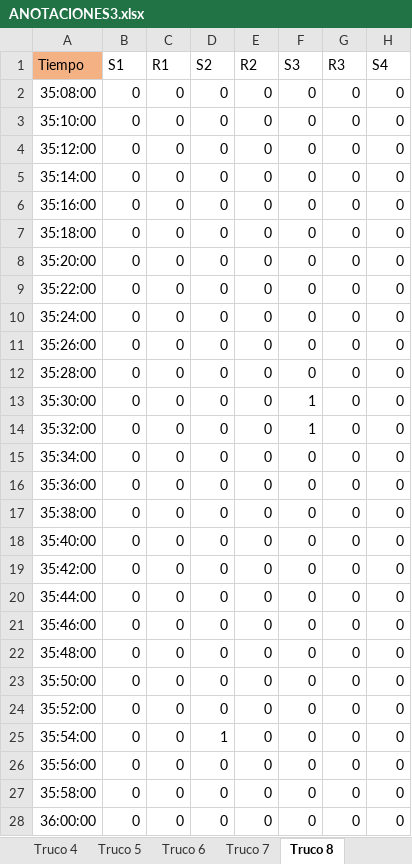
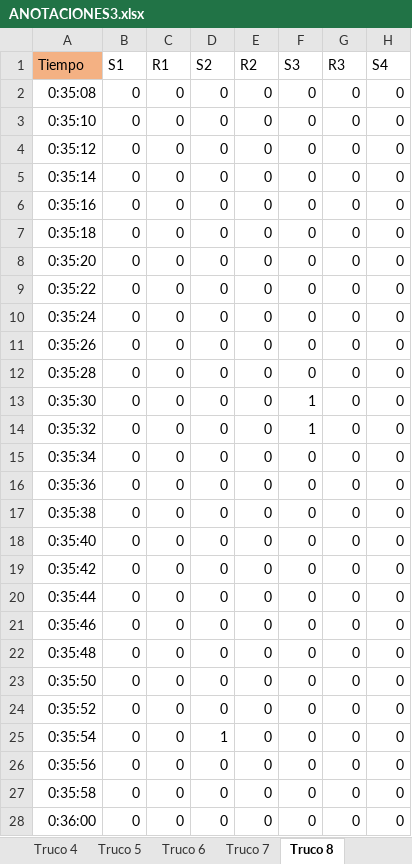
Before and after one commit to davidbestue/laugh_clap, an Excel workbook: ANOTACIONES3.xlsx, sheet Truco 8, drawn as a sheet; only a part is shown; values as stored, in another font and other column widths than the file's, no borders; the diff covers the shown part only; the diff names each change by its address in the sheet, - before the commit and + after, or states it on an @@ line.

```diff
--- a/ANOTACIONES3.xlsx (sheet Truco 8)
+++ b/ANOTACIONES3.xlsx (sheet Truco 8)
-A2 (Tiempo): 35:08:00
+A2 (Tiempo): 0:35:08
-A3 (Tiempo): 35:10:00
+A3 (Tiempo): 0:35:10
-A4 (Tiempo): 35:12:00
+A4 (Tiempo): 0:35:12
-A5 (Tiempo): 35:14:00
+A5 (Tiempo): 0:35:14
-A6 (Tiempo): 35:16:00
+A6 (Tiempo): 0:35:16
-A7 (Tiempo): 35:18:00
+A7 (Tiempo): 0:35:18
-A8 (Tiempo): 35:20:00
+A8 (Tiempo): 0:35:20
-A9 (Tiempo): 35:22:00
+A9 (Tiempo): 0:35:22
-A10 (Tiempo): 35:24:00
+A10 (Tiempo): 0:35:24
-A11 (Tiempo): 35:26:00
+A11 (Tiempo): 0:35:26
-A12 (Tiempo): 35:28:00
+A12 (Tiempo): 0:35:28
-A13 (Tiempo): 35:30:00
+A13 (Tiempo): 0:35:30
-A14 (Tiempo): 35:32:00
+A14 (Tiempo): 0:35:32
-A15 (Tiempo): 35:34:00
+A15 (Tiempo): 0:35:34
-A16 (Tiempo): 35:36:00
+A16 (Tiempo): 0:35:36
-A17 (Tiempo): 35:38:00
+A17 (Tiempo): 0:35:38
-A18 (Tiempo): 35:40:00
+A18 (Tiempo): 0:35:40
-A19 (Tiempo): 35:42:00
+A19 (Tiempo): 0:35:42
-A20 (Tiempo): 35:44:00
+A20 (Tiempo): 0:35:44
-A21 (Tiempo): 35:46:00
+A21 (Tiempo): 0:35:46
-A22 (Tiempo): 35:48:00
+A22 (Tiempo): 0:35:48
-A23 (Tiempo): 35:50:00
+A23 (Tiempo): 0:35:50
-A24 (Tiempo): 35:52:00
+A24 (Tiempo): 0:35:52
-A25 (Tiempo): 35:54:00
+A25 (Tiempo): 0:35:54
-A26 (Tiempo): 35:56:00
+A26 (Tiempo): 0:35:56
-A27 (Tiempo): 35:58:00
+A27 (Tiempo): 0:35:58
-A28 (Tiempo): 36:00:00
+A28 (Tiempo): 0:36:00
```
Also changed, not shown: 174 edited cells elsewhere in this sheet, sheet Truco 1, 1 other file.
